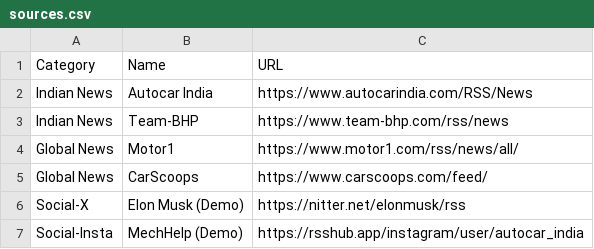
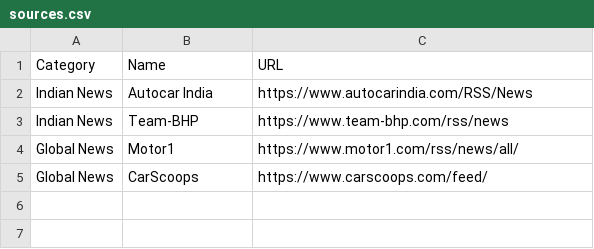
Before and after one commit to mechhelp123in/mechhep-news-dashboard, a CSV file: sources.csv, drawn as a sheet.

Commit message:
Update sources.csv

```diff
--- a/sources.csv
+++ b/sources.csv
@@ -5,3 +5 @@ Global News,Motor1,https://www.motor1.com/rss/news/all/
 Global News,CarScoops,https://www.carscoops.com/feed/
-Social-X,Elon Musk (Demo),https://nitter.net/elonmusk/rss
-Social-Insta,MechHelp (Demo),https://rsshub.app/instagram/user/autocar_india
```
